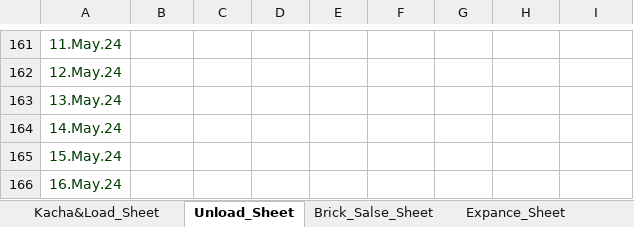
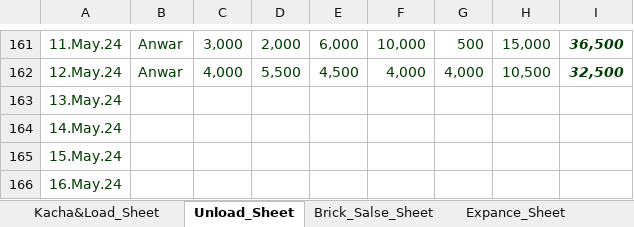
Before and after one commit to RoyDip-Shuvo/BrickField-Sales-Cost-Tracking-Dashboard, an Excel workbook: AMB_Vata23_24.xlsx, sheet Unload_Sheet, drawn as a sheet; only a part is shown, gaps mark what is left out; values as stored, in another font and other column widths than the file's, no borders; table styles not drawn; the diff covers the shown part only; the diff names each change by its address in the sheet, - before the commit and + after, or states it on an @@ line.

Commit message:
Dashboard Update
Load Unload up to 8.28.24
Sales up to 03.05.28

```diff
--- a/AMB_Vata23_24.xlsx (sheet Unload_Sheet)
+++ b/AMB_Vata23_24.xlsx (sheet Unload_Sheet)
-B161:B162: (empty)
+B161:B162: Anwar
-C161: (empty)
+C161: 3,000
-D161: (empty)
+D161: 2,000
-E161: (empty)
+E161: 6,000
-F161: (empty)
+F161: 10,000
-G161: (empty)
+G161: 500
-H161: (empty)
+H161: 15,000
-I161: (empty)
+I161: 36,500
-C162: (empty)
+C162: 4,000
-D162: (empty)
+D162: 5,500
-E162: (empty)
+E162: 4,500
-F162: (empty)
+F162: 4,000
-G162: (empty)
+G162: 4,000
-H162: (empty)
+H162: 10,500
-I162: (empty)
+I162: 32,500
```
Also changed, not shown: 1 added row, 1 removed row and 71 edited cells elsewhere in this sheet, sheet Brick_Salse_Sheet, sheet Kacha&Load_Sheet, sheet Daily Cash Book, sheet Categorylist, 3 other files.
